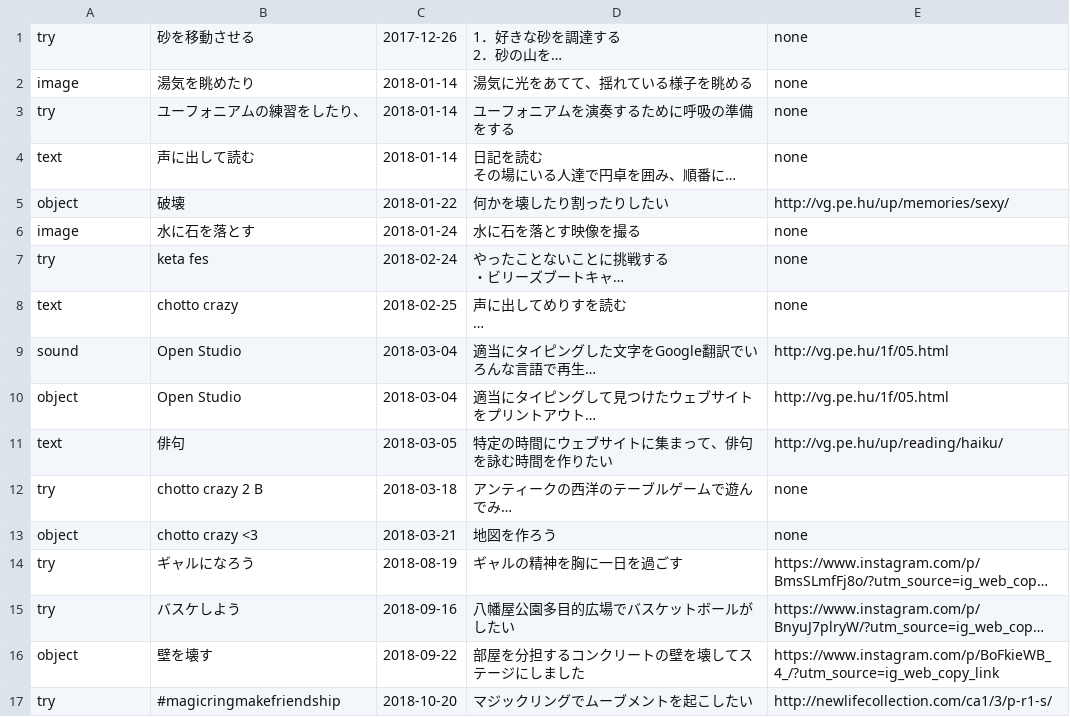
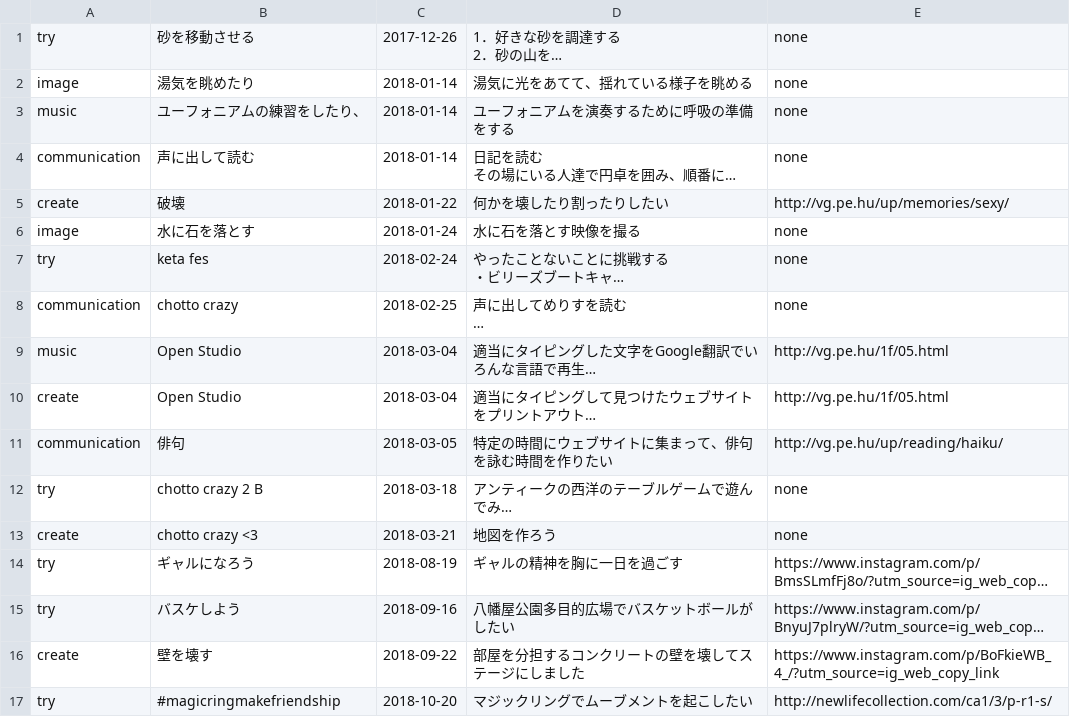
Before and after one commit to chottocrazy/cando, a CSV file: pehu/past.csv, drawn as a sheet; only a part is shown; long unchanged cells end in …; the diff covers the shown part only; the diff names each change by its address in the sheet, - before the commit and + after, or states it on an @@ line.

Commit message:
Update past.csv

```diff
--- a/pehu/past.csv
+++ b/pehu/past.csv
-A3: try
+A3: music
-A4: text
+A4: communication
-A5: object
+A5: create
-A8: text
+A8: communication
-A9: sound
+A9: music
-A10: object
+A10: create
-A11: text
+A11: communication
-A13: object
+A13: create
-A16: object
+A16: create
```
Also changed, not shown: 11 edited cells elsewhere in this file.
